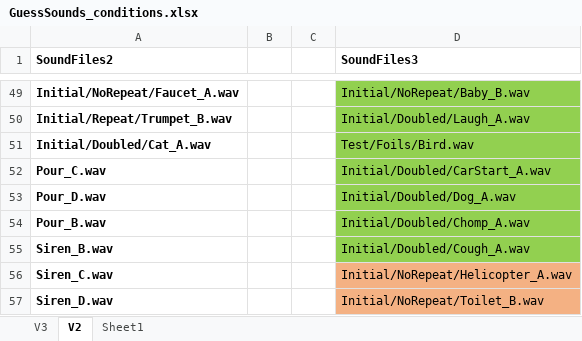
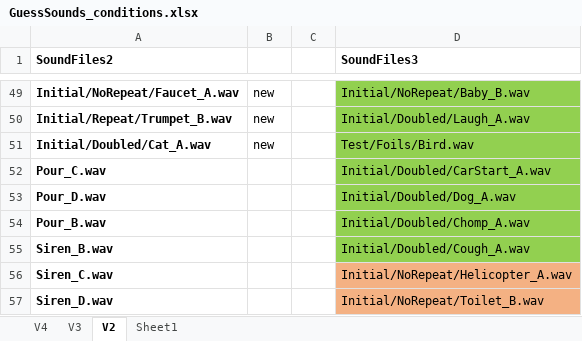
Before and after one commit to brocolli0416/Guess-the-Sounds, an Excel workbook: GuessSounds_conditions.xlsx, sheet V2, drawn as a sheet; only a part is shown, gaps mark what is left out; values as stored, in another font and other column widths than the file's, no borders; the diff covers the shown part only; the diff names each change by its address in the sheet, - before the commit and + after, or states it on an @@ line.

```diff
--- a/GuessSounds_conditions.xlsx (sheet V2)
+++ b/GuessSounds_conditions.xlsx (sheet V2)
+sheet tab: V4
-B49:B51: (empty)
+B49:B51: new
```
Also changed, not shown: 27 edited cells elsewhere in this sheet, sheet V3, 16 other files.
